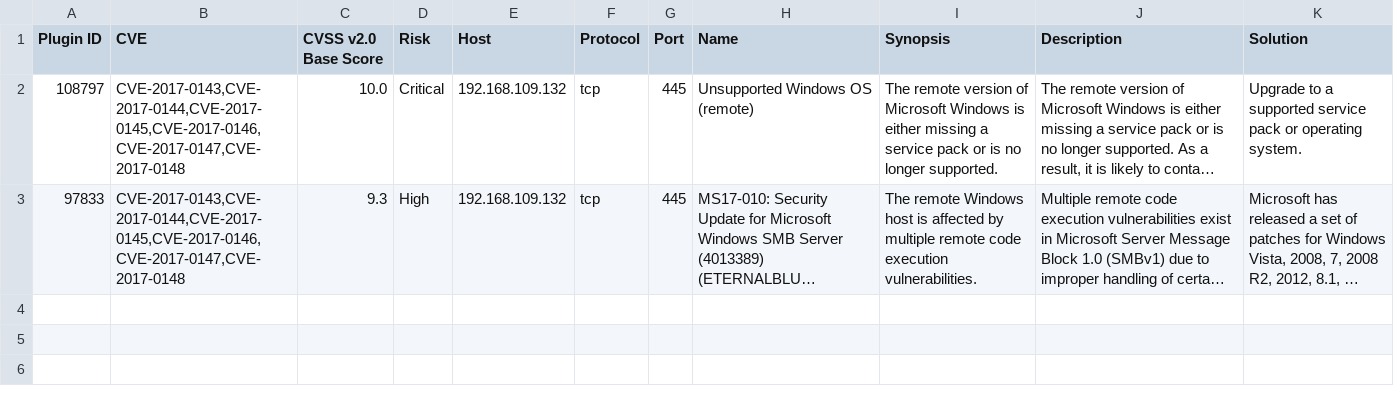
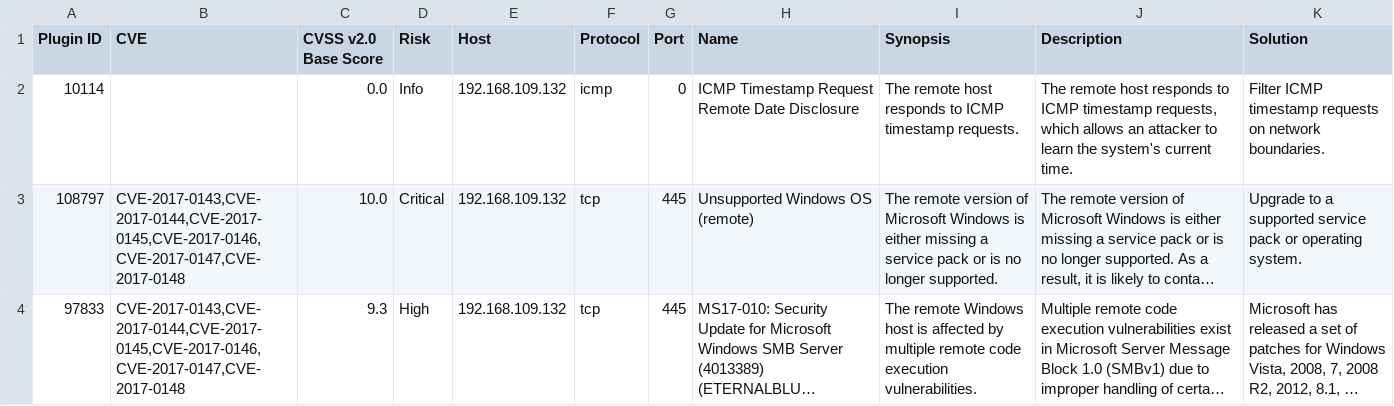
Before and after one commit to resulkazimov/holbertonschool-cyber_security, a CSV file: vulnerability_research_exploitation/0x00_vulnerability/nessus_rapport.csv, drawn as a sheet; long unchanged cells end in …; the diff names each change by its address in the sheet, - before the commit and + after, or states it on an @@ line.

Commit message:
Add Plugin 10114 to nessus_rapport.csv

```diff
--- a/vulnerability_research_exploitation/0x00_vulnerability/nessus_rapport.csv
+++ b/vulnerability_research_exploitation/0x00_vulnerability/nessus_rapport.csv
+row 2: 10114 |  | 0.0 | Info | 192.168.109.132 | icmp | 0 | ICMP Timestamp Request Remote Date Disclosure | The remote host responds to ICMP timestamp requests. | The remote host responds to ICMP timestamp requests, which allows an attacker to learn the system's current time. | Filter ICMP timestamp requests on network boundaries.
```
